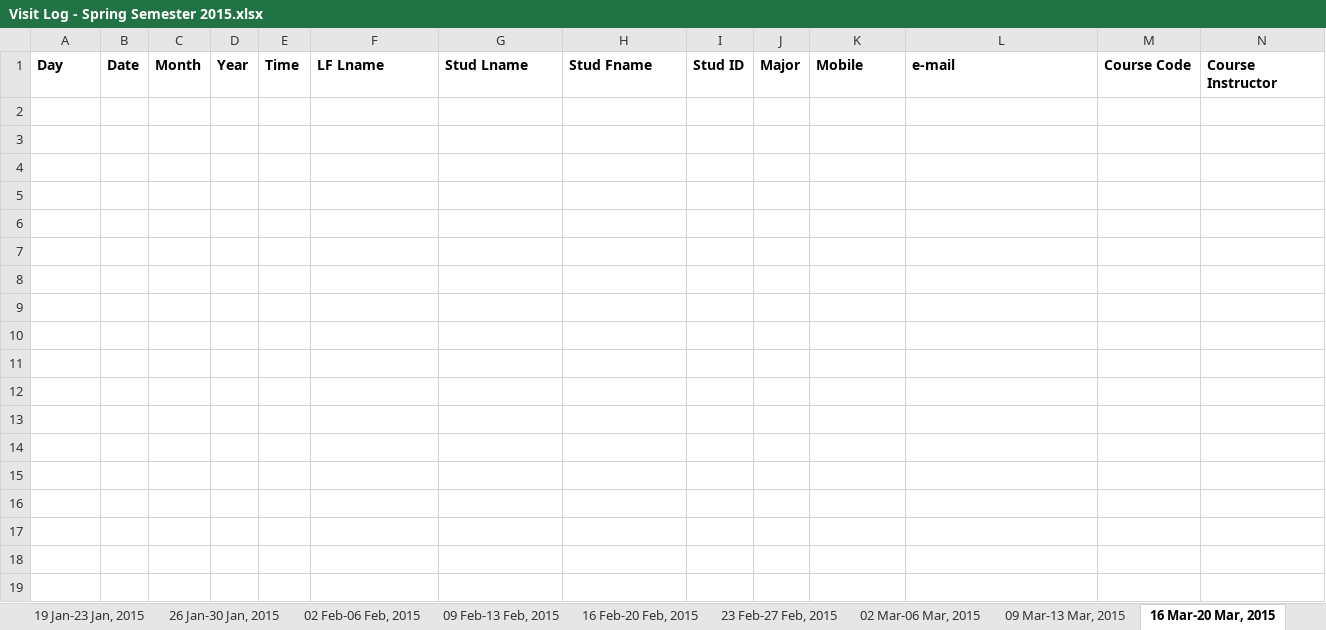
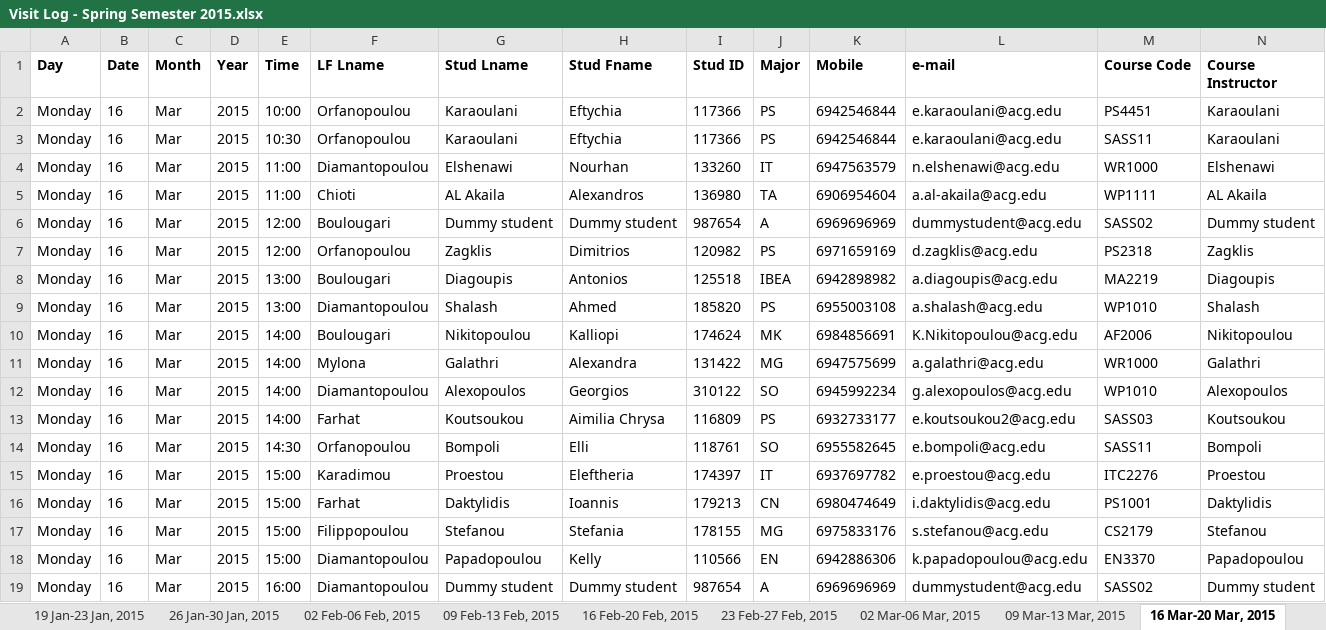
Before and after one commit to sass-team/sass-app, an Excel workbook: public_html/app/storage/excel/Visit Log - Spring Semester 2015.xlsx, sheet 16 Mar-20 Mar, 2015, drawn as a sheet; only a part is shown; values as stored, in another font and other column widths than the file's, no borders; rows hold the shown columns only; the diff covers the shown part only; the diff names each change by its address in the sheet, - before the commit and + after, or states it on an @@ line.

```diff
--- a/public_html/app/storage/excel/Visit Log - Spring Semester 2015.xlsx (sheet 16 Mar-20 Mar, 2015)
+++ b/public_html/app/storage/excel/Visit Log - Spring Semester 2015.xlsx (sheet 16 Mar-20 Mar, 2015)
+row 2: Monday | 16 | Mar | 2015 | 10:00 | Orfanopoulou | Karaoulani | Eftychia | 117366 | PS | 6942546844 | e.karaoulani@acg.edu | PS4451 | Karaoulani
+row 3: Monday | 16 | Mar | 2015 | 10:30 | Orfanopoulou | Karaoulani | Eftychia | 117366 | PS | 6942546844 | e.karaoulani@acg.edu | SASS11 | Karaoulani
+row 4: Monday | 16 | Mar | 2015 | 11:00 | Diamantopoulou | Elshenawi | Nourhan | 133260 | IT | 6947563579 | n.elshenawi@acg.edu | WR1000 | Elshenawi
+row 5: Monday | 16 | Mar | 2015 | 11:00 | Chioti | AL Akaila | Alexandros | 136980 | TA | 6906954604 | a.al-akaila@acg.edu | WP1111 | AL Akaila
+row 6: Monday | 16 | Mar | 2015 | 12:00 | Boulougari | Dummy student | Dummy student | 987654 | A | 6969696969 | dummystudent@acg.edu | SASS02 | Dummy student
+row 7: Monday | 16 | Mar | 2015 | 12:00 | Orfanopoulou | Zagklis | Dimitrios | 120982 | PS | 6971659169 | d.zagklis@acg.edu | PS2318 | Zagklis
+row 8: Monday | 16 | Mar | 2015 | 13:00 | Boulougari | Diagoupis | Antonios | 125518 | IBEA | 6942898982 | a.diagoupis@acg.edu | MA2219 | Diagoupis
+row 9: Monday | 16 | Mar | 2015 | 13:00 | Diamantopoulou | Shalash | Ahmed | 185820 | PS | 6955003108 | a.shalash@acg.edu | WP1010 | Shalash
+row 10: Monday | 16 | Mar | 2015 | 14:00 | Boulougari | Nikitopoulou | Kalliopi | 174624 | MK | 6984856691 | K.Nikitopoulou@acg.edu | AF2006 | Nikitopoulou
+row 11: Monday | 16 | Mar | 2015 | 14:00 | Mylona | Galathri | Alexandra | 131422 | MG | 6947575699 | a.galathri@acg.edu | WR1000 | Galathri
+row 12: Monday | 16 | Mar | 2015 | 14:00 | Diamantopoulou | Alexopoulos | Georgios | 310122 | SO | 6945992234 | g.alexopoulos@acg.edu | WP1010 | Alexopoulos
+row 13: Monday | 16 | Mar | 2015 | 14:00 | Farhat | Koutsoukou | Aimilia Chrysa | 116809 | PS | 6932733177 | e.koutsoukou2@acg.edu | SASS03 | Koutsoukou
+row 14: Monday | 16 | Mar | 2015 | 14:30 | Orfanopoulou | Bompoli | Elli | 118761 | SO | 6955582645 | e.bompoli@acg.edu | SASS11 | Bompoli
+row 15: Monday | 16 | Mar | 2015 | 15:00 | Karadimou | Proestou | Eleftheria | 174397 | IT | 6937697782 | e.proestou@acg.edu | ITC2276 | Proestou
+row 16: Monday | 16 | Mar | 2015 | 15:00 | Farhat | Daktylidis | Ioannis | 179213 | CN | 6980474649 | i.daktylidis@acg.edu | PS1001 | Daktylidis
+row 17: Monday | 16 | Mar | 2015 | 15:00 | Filippopoulou | Stefanou | Stefania | 178155 | MG | 6975833176 | s.stefanou@acg.edu | CS2179 | Stefanou
+row 18: Monday | 16 | Mar | 2015 | 15:00 | Diamantopoulou | Papadopoulou | Kelly | 110566 | EN | 6942886306 | k.papadopoulou@acg.edu | EN3370 | Papadopoulou
+row 19: Monday | 16 | Mar | 2015 | 16:00 | Diamantopoulou | Dummy student | Dummy student | 987654 | A | 6969696969 | dummystudent@acg.edu | SASS02 | Dummy student
```
Also changed, not shown: 87 added rows elsewhere in this sheet, sheet 16 Feb-20 Feb, 2015, sheet 27 Apr-01 May, 2015, sheet 09 Feb-13 Feb, 2015, sheet 09 Mar-13 Mar, 2015, sheet 02 Mar-06 Mar, 2015, sheet 30 Mar-03 Apr, 2015, 6 more sheets, public_html/app/storage/excel/Visit Log - Fall Semester 2015.xlsx, 8 other files.
